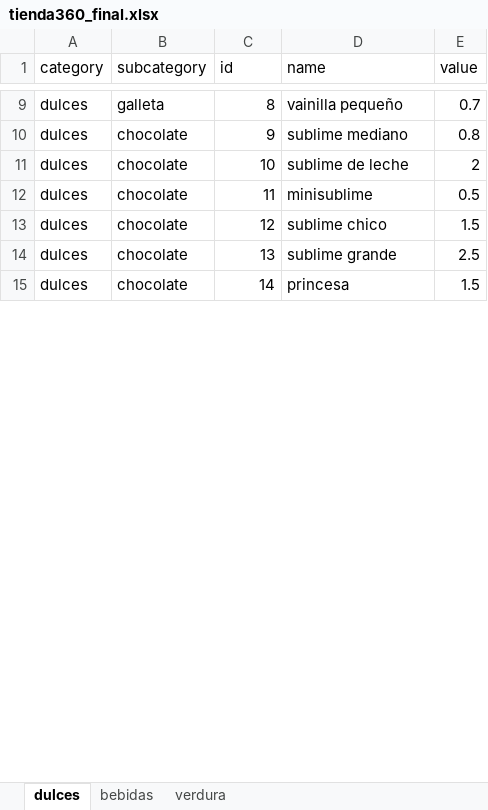
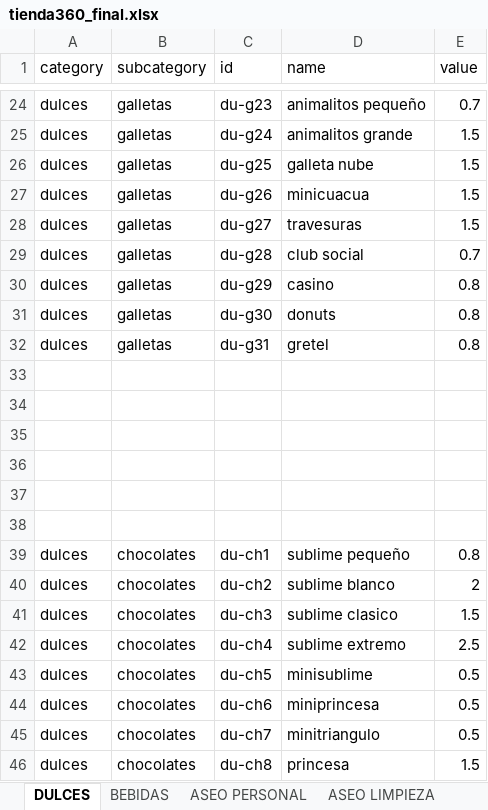
Before and after one commit to GianMatty/Calin_Repositorio_Mocks, an Excel workbook: src/data/tienda360_final.xlsx, sheet DULCES, drawn as a sheet; only a part is shown, gaps mark what is left out; values as stored, in another font and other column widths than the file's, no borders; removed rows and columns are numbered as before the commit, all else as after; the diff covers the shown part only; the diff names each change by its address in the sheet, - before the commit and + after, or states it on an @@ line.

```diff
--- a/src/data/tienda360_final.xlsx (sheet DULCES)
+++ b/src/data/tienda360_final.xlsx (sheet DULCES)
-sheet tab: dulces
+sheet tab: DULCES
-sheet tab: bebidas
+sheet tab: BEBIDAS
-sheet tab: verdura
+sheet tab: ASEO PERSONAL
+sheet tab: ASEO LIMPIEZA
-B24 (subcategory): galleta
+B24 (subcategory): galletas
-C24 (id): 8
+C24 (id): du-g23
-D24 (name): vainilla pequeño
+D24 (name): animalitos pequeño
+row 25: dulces | galletas | du-g24 | animalitos grande | 1.5
+row 26: dulces | galletas | du-g25 | galleta nube | 1.5
+row 27: dulces | galletas | du-g26 | minicuacua | 1.5
+row 28: dulces | galletas | du-g27 | travesuras | 1.5
+row 29: dulces | galletas | du-g28 | club social | 0.7
+row 30: dulces | galletas | du-g29 | casino | 0.8
+row 31: dulces | galletas | du-g30 | donuts | 0.8
+row 32: dulces | galletas | du-g31 | gretel | 0.8
+row 33: (empty)
+row 34: (empty)
+row 35: (empty)
+row 36: (empty)
+row 37: (empty)
+row 38: (empty)
-B39:B40 (subcategory): chocolate
+B39:B40 (subcategory): chocolates
-C39 (id): 9
+C39 (id): du-ch1
-D39 (name): sublime mediano
+D39 (name): sublime pequeño
-C40 (id): 10
+C40 (id): du-ch2
-D40 (name): sublime de leche
+D40 (name): sublime blanco
+row 41: dulces | chocolates | du-ch3 | sublime clasico | 1.5
+row 42: dulces | chocolates | du-ch4 | sublime extremo | 2.5
-B43 (subcategory): chocolate
+B43 (subcategory): chocolates
-C43 (id): 11
+C43 (id): du-ch5
-row 13: dulces | chocolate | 12 | sublime chico | 1.5
-row 14: dulces | chocolate | 13 | sublime grande | 2.5
+row 44: dulces | chocolates | du-ch6 | miniprincesa | 0.5
+row 45: dulces | chocolates | du-ch7 | minitriangulo | 0.5
-B46 (subcategory): chocolate
+B46 (subcategory): chocolates
-C46 (id): 14
+C46 (id): du-ch8
```
Also changed, not shown: 59 added rows, 3 removed rows and 29 edited cells elsewhere in this sheet, sheet ASEO PERSONAL, sheet BEBIDAS, other sheet tabs, 4 other files.
